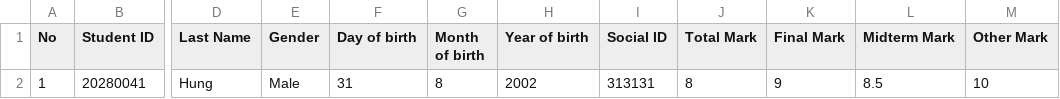
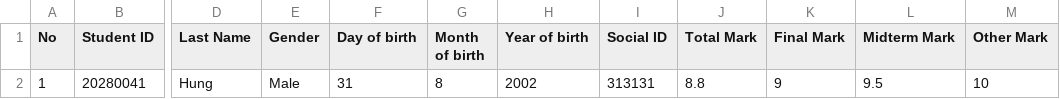
Before and after one commit to NgdHung31/Course-Registration-System, a CSV file: ProjectCuoiKi/ListStudentInACourse.csv, drawn as a sheet; only a part is shown, gaps mark what is left out; the diff names each change by its address in the sheet, - before the commit and + after, or states it on an @@ line.

```diff
--- a/ProjectCuoiKi/ListStudentInACourse.csv
+++ b/ProjectCuoiKi/ListStudentInACourse.csv
-J2 (Total Mark): 8
+J2 (Total Mark): 8.8
-L2 (Midterm Mark): 8.5
+L2 (Midterm Mark): 9.5
```
Also changed, not shown: 1 other file.
